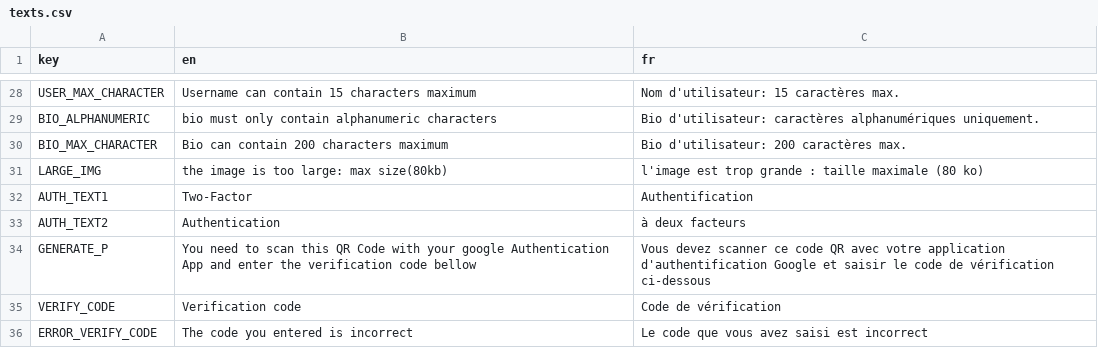
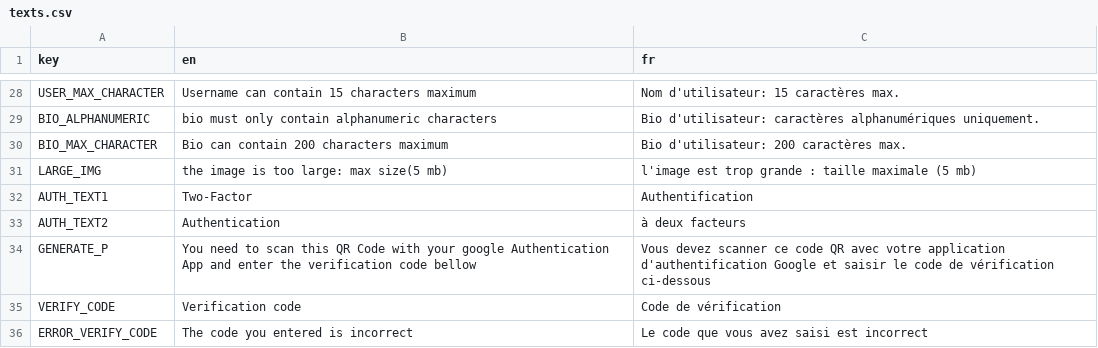
Before and after one commit to youssefachehboune/ft_transcendence, a CSV file: backend/prisma/csv/texts.csv, drawn as a sheet; only a part is shown, gaps mark what is left out.

Commit message:
fix: large avatars can be uploaded now

```diff
--- a/backend/prisma/csv/texts.csv
+++ b/backend/prisma/csv/texts.csv
@@ -30,3 +30,3 @@ key, en, fr
 "BIO_MAX_CHARACTER", "Bio can contain 200 characters maximum", "Bio d'utilisateur: 200 caractères max."
-"LARGE_IMG", "the image is too large: max size(80kb)", "l'image est trop grande : taille maximale (80 ko)"
+"LARGE_IMG", "the image is too large: max size(5 mb)", "l'image est trop grande : taille maximale (5 mb)"
 "AUTH_TEXT1", "Two-Factor", "Authentification"
```
Also changed, not shown: 7 other files.
